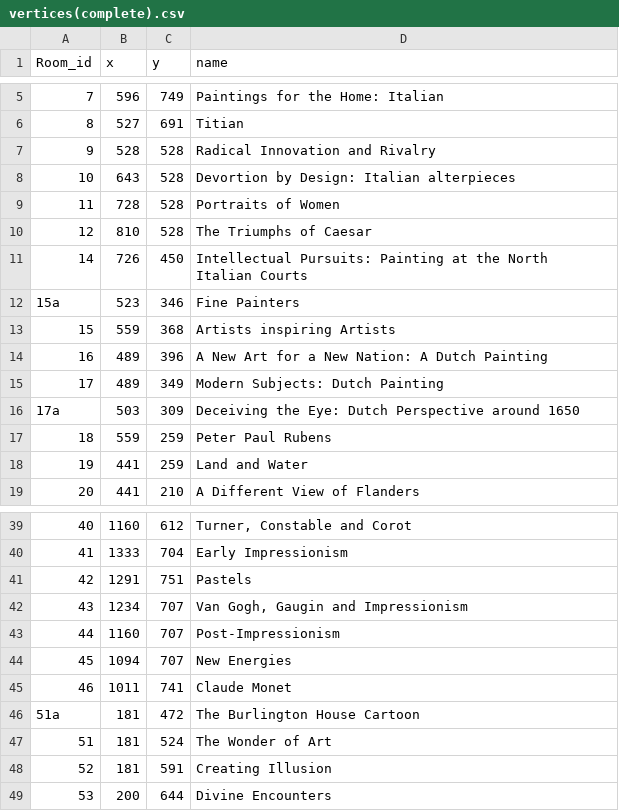
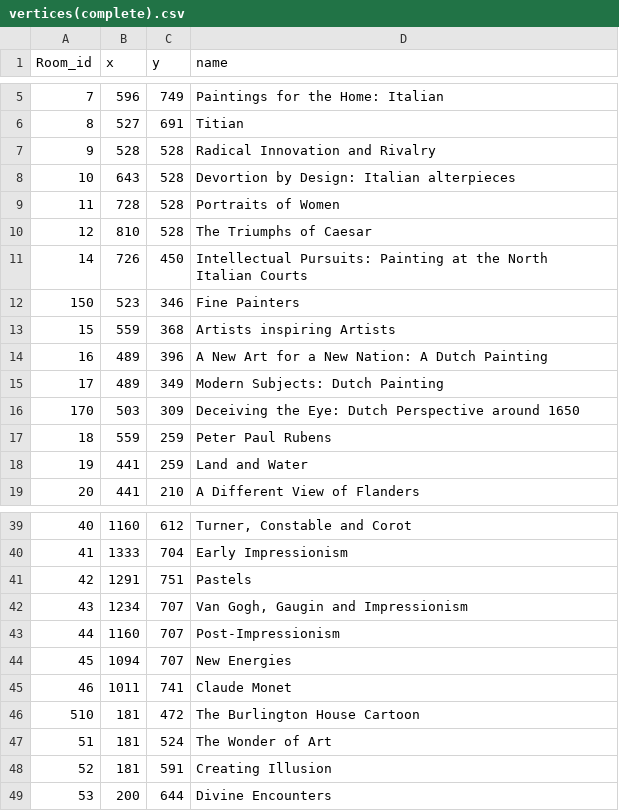
Before and after one commit to VyrTtZ/Gallery-Route-Finder, a CSV file: src/main/resources/vertices(complete).csv, drawn as a sheet; only a part is shown, gaps mark what is left out.

Commit message:
fixed integer ids

```diff
--- a/src/main/resources/vertices(complete).csv
+++ b/src/main/resources/vertices(complete).csv
@@ -11,3 +11,3 @@
 14,726,450,Intellectual Pursuits: Painting at the North Italian Courts
-15a,523,346,Fine Painters
+150,523,346,Fine Painters
 15,559,368,Artists inspiring Artists
@@ -15,3 +15,3 @@
 17,489,349,Modern Subjects: Dutch Painting
-17a,503,309,Deceiving the Eye: Dutch Perspective around 1650
+170,503,309,Deceiving the Eye: Dutch Perspective around 1650
 18,559,259,Peter Paul Rubens
@@ -45,3 +45,3 @@
 46,1011,741,Claude Monet
-51a,181,472,The Burlington House Cartoon
+510,181,472,The Burlington House Cartoon
 51,181,524,The Wonder of Art
```
